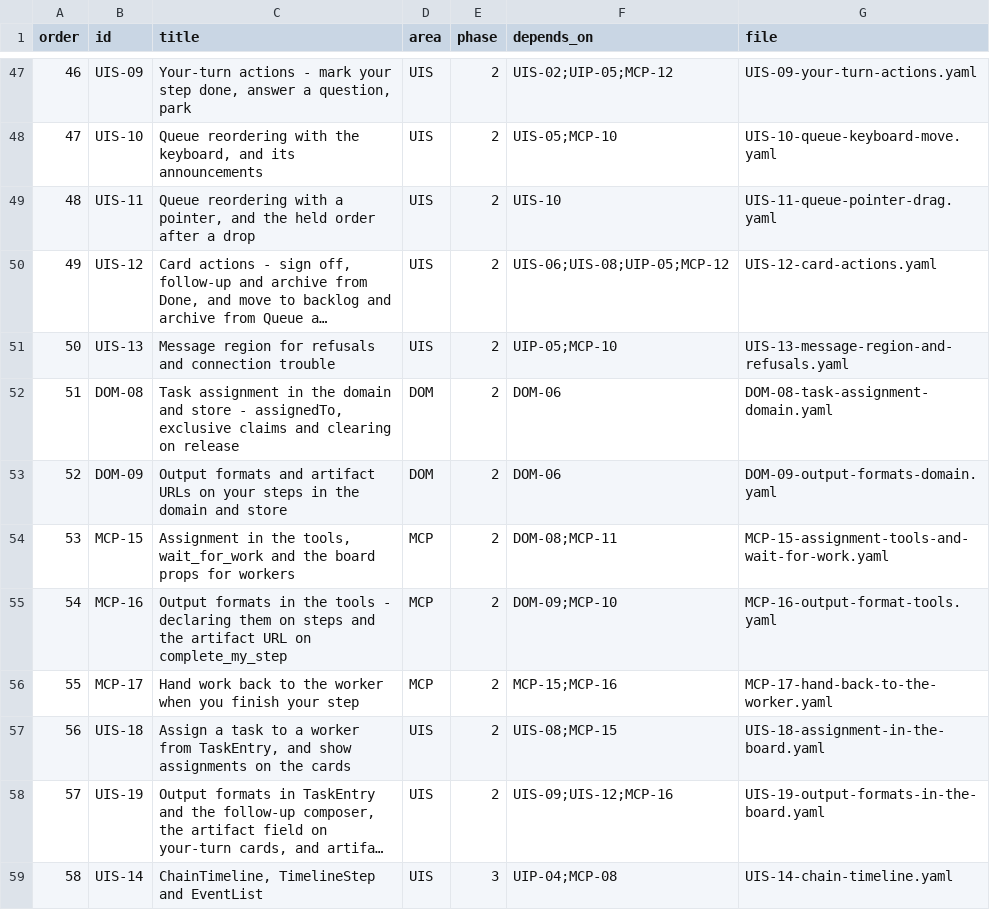
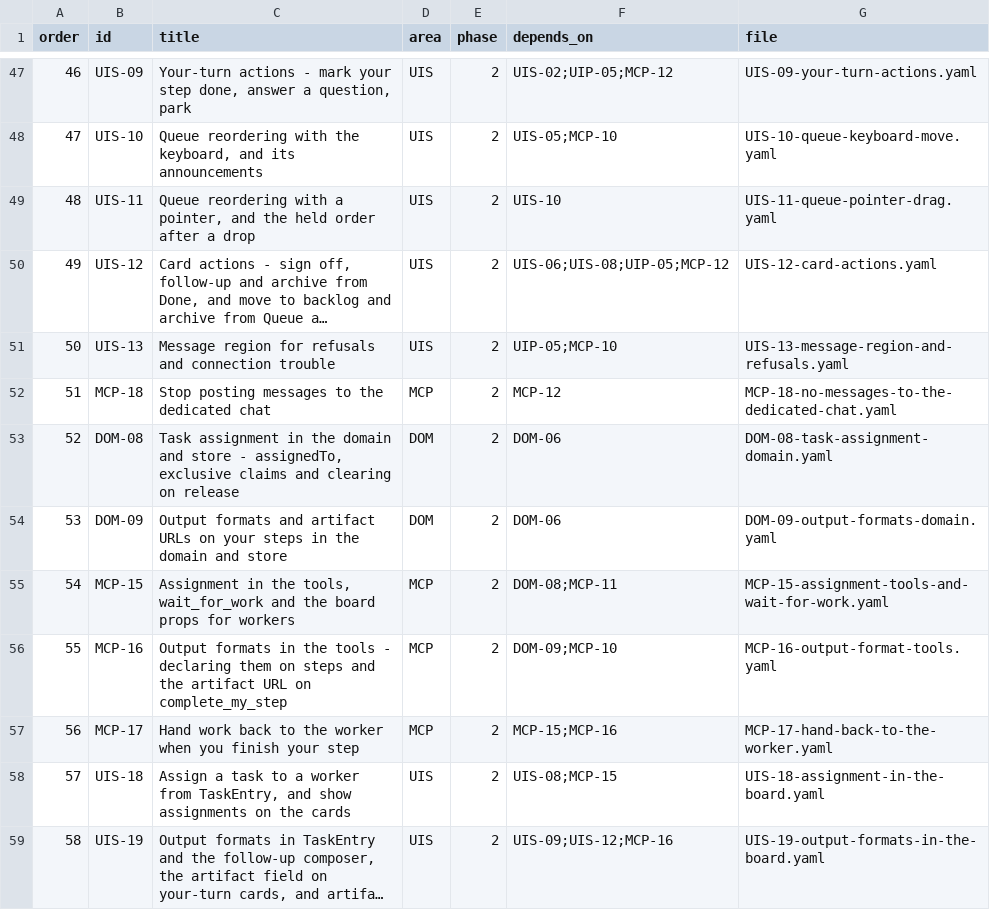
Before and after one commit to JackVCurtis/anachoic, a CSV file: todos/order.csv, drawn as a sheet; only a part is shown, gaps mark what is left out; the shorter side is filled out with more unchanged rows; long unchanged cells end in …; addresses are those after the commit; the diff names each change by its address in the sheet, - before the commit and + after, or states it on an @@ line.

```diff
--- a/todos/order.csv
+++ b/todos/order.csv
+row 52: 51 | MCP-18 | Stop posting messages to the dedicated chat | MCP | 2 | MCP-12 | MCP-18-no-messages-to-the-dedicated-chat.yaml
@@ column A (order) renumbered from row 53 down @@
```
Also changed, not shown: 10 other files.
